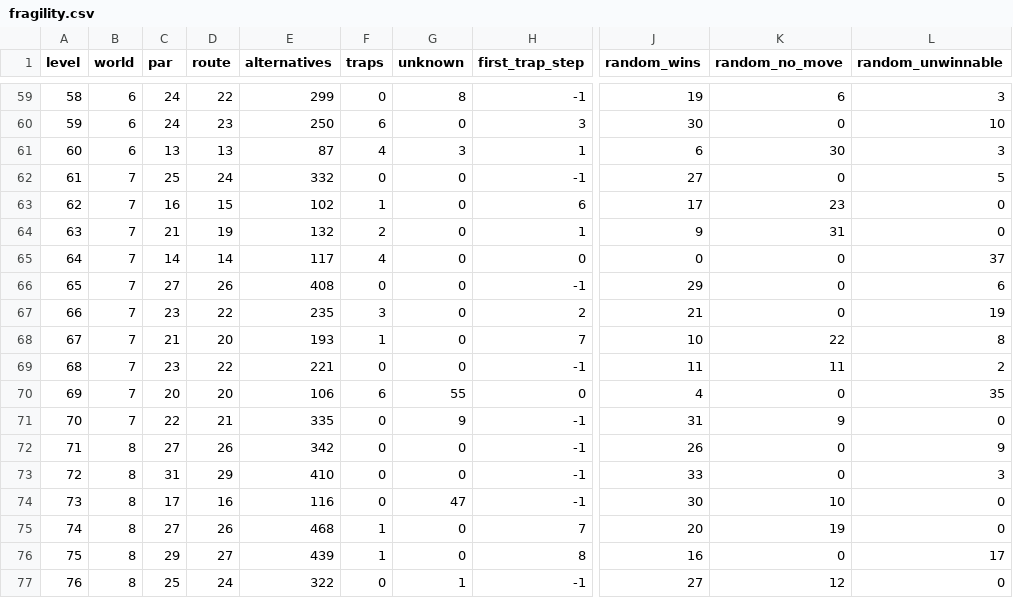
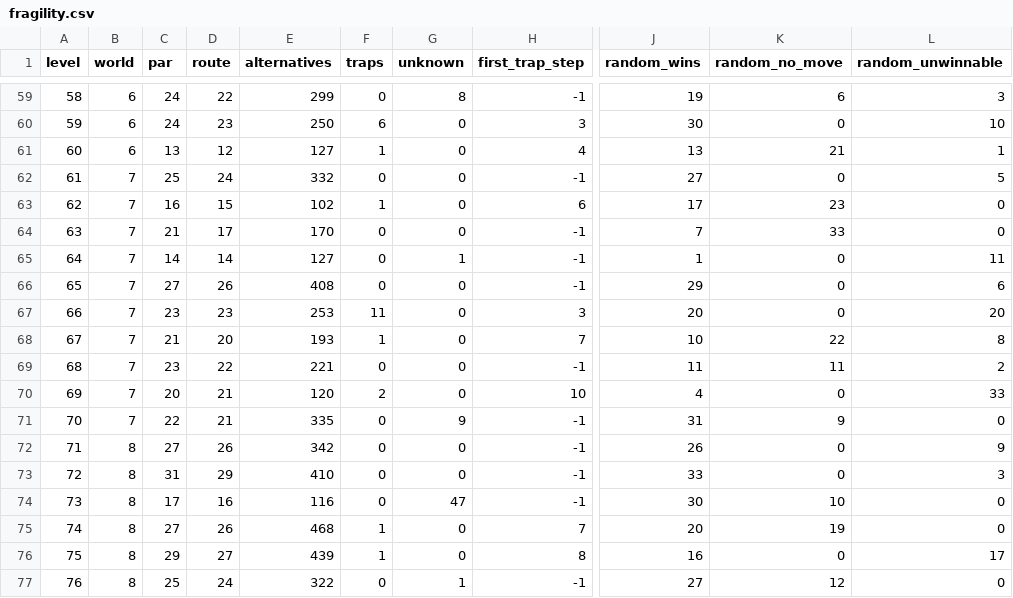
Before and after one commit to crazyniu/game, a CSV file: docs/work-log/gameplay-depth/evidence/fragility.csv, drawn as a sheet; only a part is shown, gaps mark what is left out; the diff covers the shown part only; the diff names each change by its address in the sheet, - before the commit and + after, or states it on an @@ line.

```diff
--- a/docs/work-log/gameplay-depth/evidence/fragility.csv
+++ b/docs/work-log/gameplay-depth/evidence/fragility.csv
-D61 (route): 13
+D61 (route): 12
-E61 (alternatives): 87
+E61 (alternatives): 127
-F61 (traps): 4
+F61 (traps): 1
-G61 (unknown): 3
+G61 (unknown): 0
-H61 (first_trap_step): 1
+H61 (first_trap_step): 4
-J61 (random_wins): 6
+J61 (random_wins): 13
-K61 (random_no_move): 30
+K61 (random_no_move): 21
-L61 (random_unwinnable): 3
+L61 (random_unwinnable): 1
-D64 (route): 19
+D64 (route): 17
-E64 (alternatives): 132
+E64 (alternatives): 170
-F64 (traps): 2
+F64 (traps): 0
-H64 (first_trap_step): 1
+H64 (first_trap_step): -1
-J64 (random_wins): 9
+J64 (random_wins): 7
-K64 (random_no_move): 31
+K64 (random_no_move): 33
-E65 (alternatives): 117
+E65 (alternatives): 127
-F65 (traps): 4
+F65 (traps): 0
-G65 (unknown): 0
+G65 (unknown): 1
-H65 (first_trap_step): 0
+H65 (first_trap_step): -1
-J65 (random_wins): 0
+J65 (random_wins): 1
-L65 (random_unwinnable): 37
+L65 (random_unwinnable): 11
-D67 (route): 22
+D67 (route): 23
-E67 (alternatives): 235
+E67 (alternatives): 253
-F67 (traps): 3
+F67 (traps): 11
-H67 (first_trap_step): 2
+H67 (first_trap_step): 3
-J67 (random_wins): 21
+J67 (random_wins): 20
-L67 (random_unwinnable): 19
+L67 (random_unwinnable): 20
-D70 (route): 20
+D70 (route): 21
-E70 (alternatives): 106
+E70 (alternatives): 120
-F70 (traps): 6
+F70 (traps): 2
-G70 (unknown): 55
+G70 (unknown): 0
-H70 (first_trap_step): 0
+H70 (first_trap_step): 10
-L70 (random_unwinnable): 35
+L70 (random_unwinnable): 33
```
Also changed, not shown: 58 edited cells elsewhere in this file, 6 other files.
